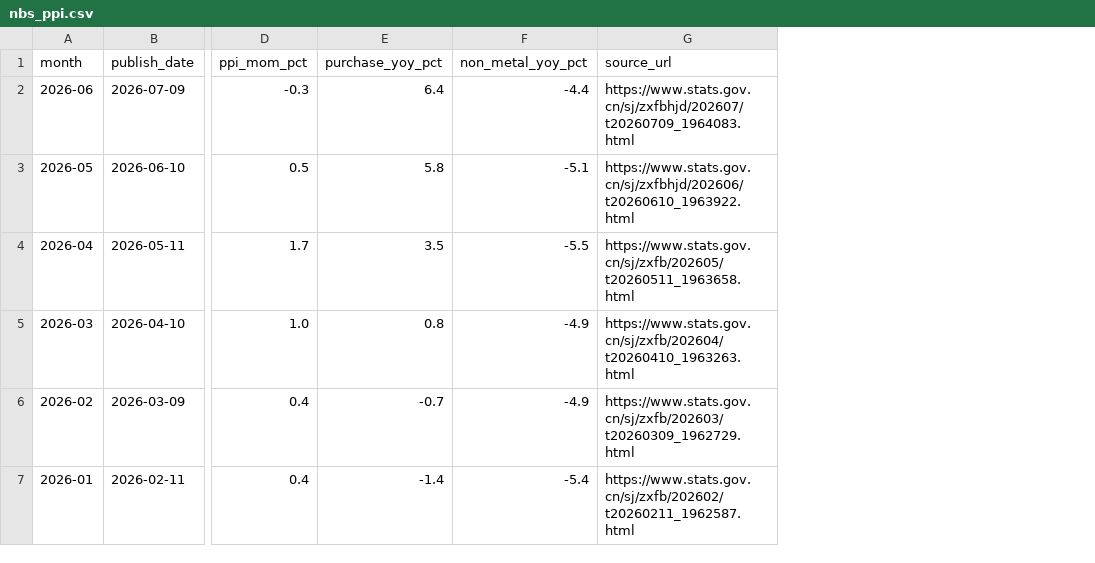
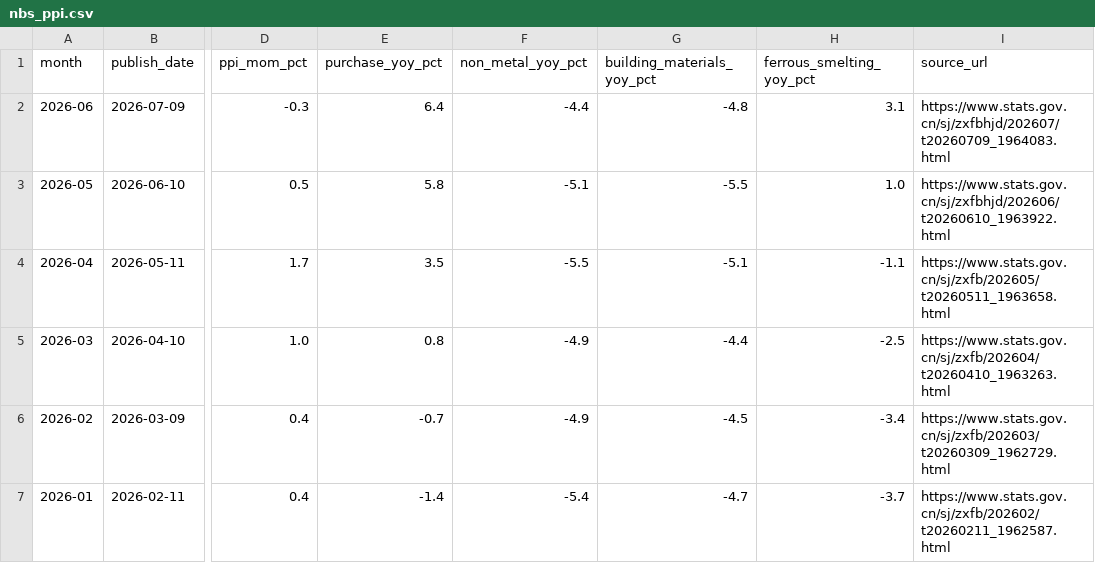
Before and after one commit to xuefeng0324/realty, a CSV file: realty_app/static/nbs_ppi.csv, drawn as a sheet; only a part is shown, gaps mark what is left out; the diff names each change by its address in the sheet, - before the commit and + after, or states it on an @@ line.

```diff
--- a/realty_app/static/nbs_ppi.csv
+++ b/realty_app/static/nbs_ppi.csv
+column G (building_materials_yoy_pct), rows 2-7: -4.8 | -5.5 | -5.1 | -4.4 | -4.5 | -4.7
+column H (ferrous_smelting_yoy_pct), rows 2-7: 3.1 | 1.0 | -1.1 | -2.5 | -3.4 | -3.7
```
Also changed, not shown: 11 other files.
